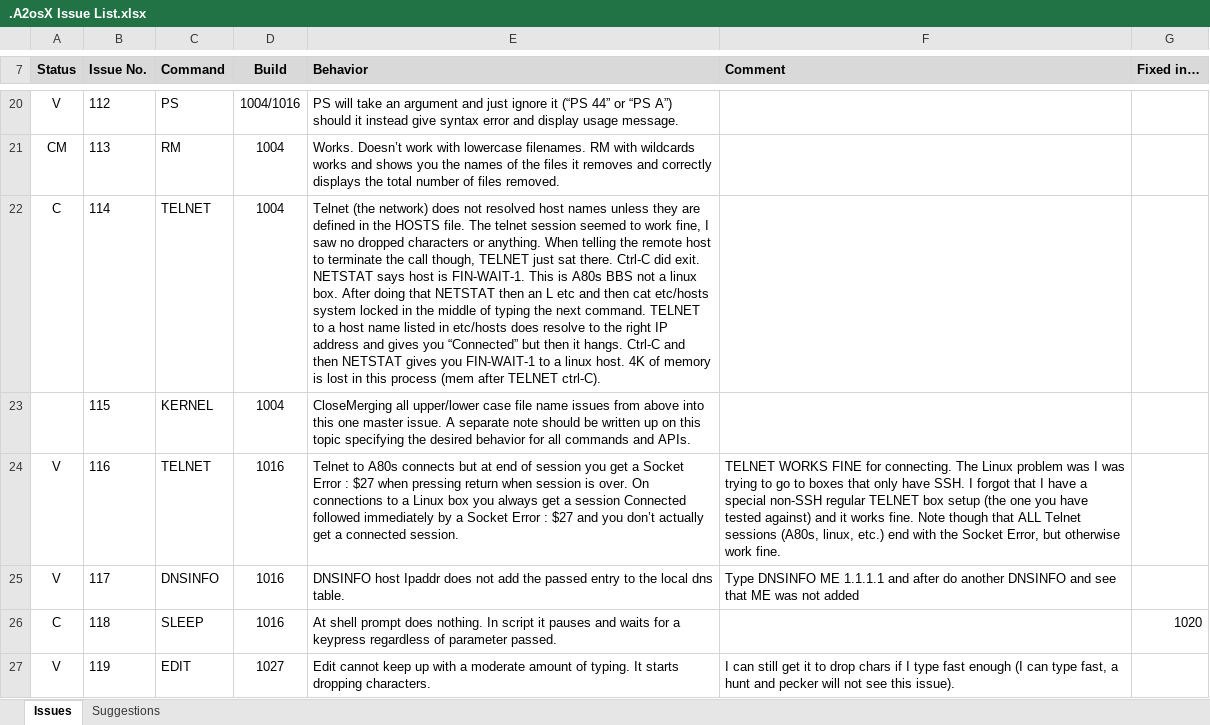
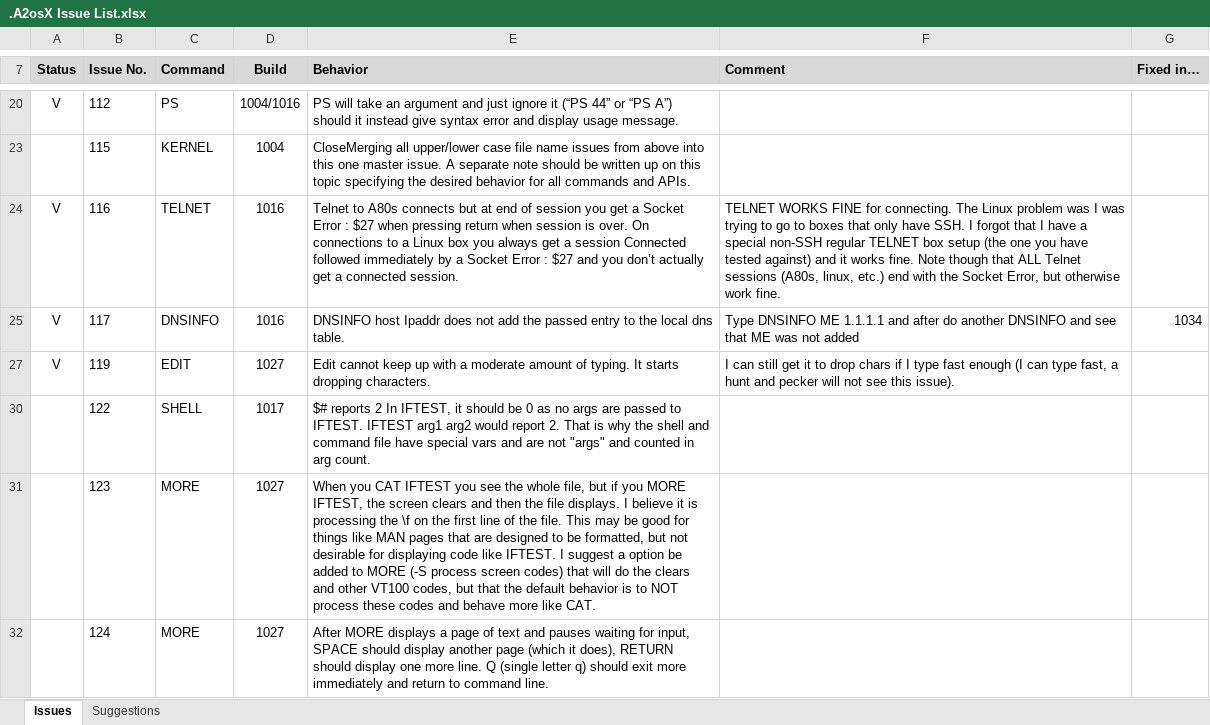
Before and after one commit to A2osX/A2osX, an Excel workbook: .A2osX Issue List.xlsx, sheet Issues, drawn as a sheet; only a part is shown, gaps mark what is left out; the shorter side is filled out with more unchanged rows; values as stored, in another font and other column widths than the file's, no borders; the diff covers the shown part only; the diff names each change by its address in the sheet, - before the commit and + after, or states it on an @@ line.

```diff
--- a/.A2osX Issue List.xlsx (sheet Issues)
+++ b/.A2osX Issue List.xlsx (sheet Issues)
@@ row 21 hidden: CM | 113 | RM | 1004 | Works. Doesn’t work with lowercase filenames. RM with wildcards works and shows you the names of the files it removes and correctly displays the total number of files removed. @@
@@ row 22 hidden: C | 114 | TELNET | 1004 | Telnet (the network) does not resolved host names unless they are defined in the HOSTS file. The telnet session seemed to work fine, I saw no dropped characters or anything. When telling the remote host to terminate the call though, TELNET just sat there. Ctrl-C did exit. NETSTAT says host is FIN-WAIT-1. This is A80s BBS not a linux box. After doing that NETSTAT then an L etc and then cat etc/hosts system locked in the middle of typing the next command. TELNET to a host name listed in etc/hosts does resolve to the right IP address and gives you “Connected” but then it hangs. Ctrl-C and then NETSTAT gives you FIN-WAIT-1 to a linux host. 4K of memory is lost in this process (mem after TELNET ctrl-C). @@
-G25 (Fixed in…): (empty)
+G25 (Fixed in…): 1034
@@ row 26 hidden: C | 118 | SLEEP | 1016 | At shell prompt does nothing. In script it pauses and waits for a keypress regardless of parameter passed. |  | 1020 @@
```
Also changed, not shown: 12 hidden or unhidden rows and 2 edited cells elsewhere in this sheet, sheet Suggestions, 12 other files.
